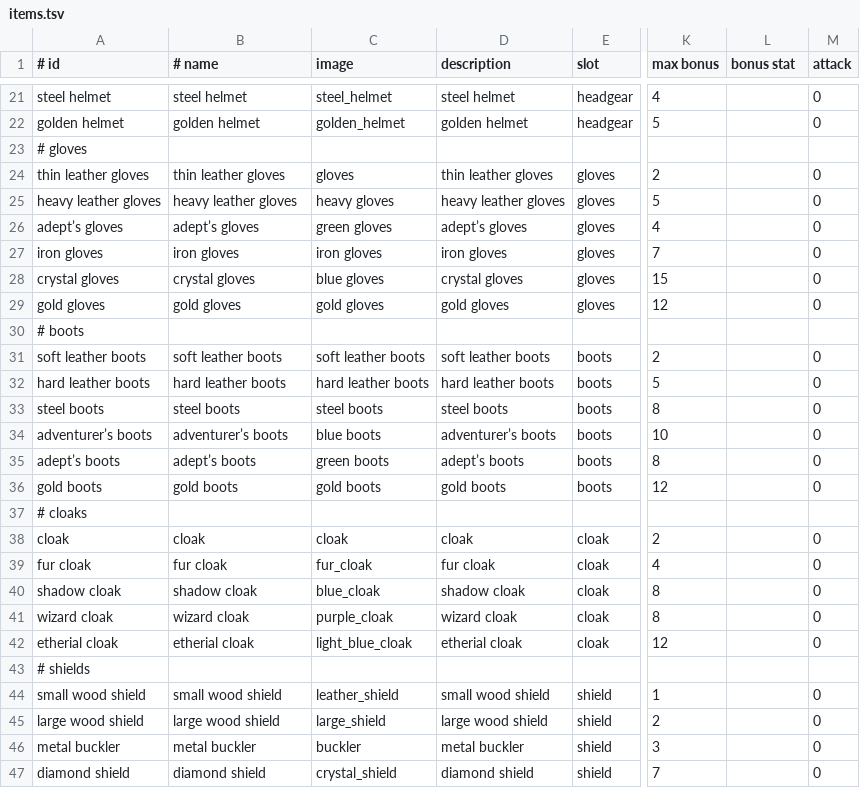
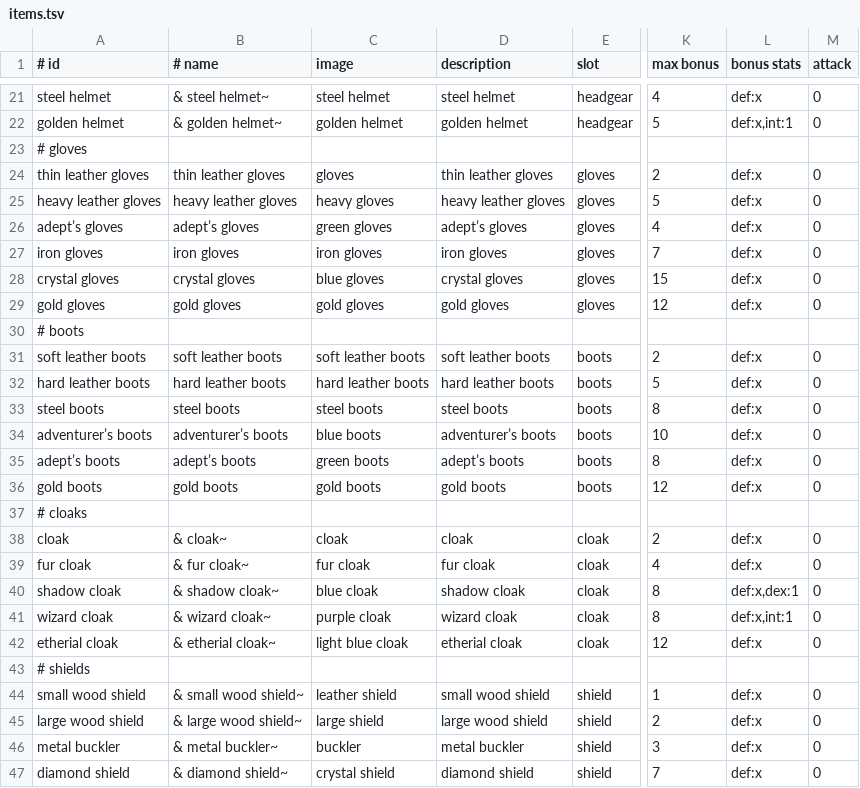
Before and after one commit to jonathanacross/pow, a TSV file: src/main/resources/data/items.tsv, drawn as a sheet; only a part is shown, gaps mark what is left out; the diff covers the shown part only; the diff names each change by its address in the sheet, - before the commit and + after, or states it on an @@ line.

Commit message:
adding item bonuses, fixing item names, updating player info/inventory windows

```diff
--- a/src/main/resources/data/items.tsv
+++ b/src/main/resources/data/items.tsv
-L1: bonus stat
+L1: bonus stats
-B21 (# name): steel helmet
+B21 (# name): & steel helmet~
-C21 (image): steel_helmet
+C21 (image): steel helmet
-L21 (bonus stats): (empty)
+L21 (bonus stats): def:x
-B22 (# name): golden helmet
+B22 (# name): & golden helmet~
-C22 (image): golden_helmet
+C22 (image): golden helmet
-L22 (bonus stats): (empty)
+L22 (bonus stats): def:x,int:1
-L24:L29 (bonus stats): (empty)
+L24:L29 (bonus stats): def:x
-L31:L36 (bonus stats): (empty)
+L31:L36 (bonus stats): def:x
-B38 (# name): cloak
+B38 (# name): & cloak~
-L38:L39 (bonus stats): (empty)
+L38:L39 (bonus stats): def:x
-B39 (# name): fur cloak
+B39 (# name): & fur cloak~
-C39 (image): fur_cloak
+C39 (image): fur cloak
-B40 (# name): shadow cloak
+B40 (# name): & shadow cloak~
-C40 (image): blue_cloak
+C40 (image): blue cloak
-L40 (bonus stats): (empty)
+L40 (bonus stats): def:x,dex:1
-B41 (# name): wizard cloak
+B41 (# name): & wizard cloak~
-C41 (image): purple_cloak
+C41 (image): purple cloak
-L41 (bonus stats): (empty)
+L41 (bonus stats): def:x,int:1
-B42 (# name): etherial cloak
+B42 (# name): & etherial cloak~
-C42 (image): light_blue_cloak
+C42 (image): light blue cloak
-L42 (bonus stats): (empty)
+L42 (bonus stats): def:x
-B44 (# name): small wood shield
+B44 (# name): & small wood shield~
-C44 (image): leather_shield
+C44 (image): leather shield
-L44:L47 (bonus stats): (empty)
+L44:L47 (bonus stats): def:x
-B45 (# name): large wood shield
+B45 (# name): & large wood shield~
-C45 (image): large_shield
+C45 (image): large shield
-B46 (# name): metal buckler
+B46 (# name): & metal buckler~
-B47 (# name): diamond shield
+B47 (# name): & diamond shield~
-C47 (image): crystal_shield
+C47 (image): crystal shield
```
Also changed, not shown: 121 edited cells elsewhere in this file, 13 other files.
